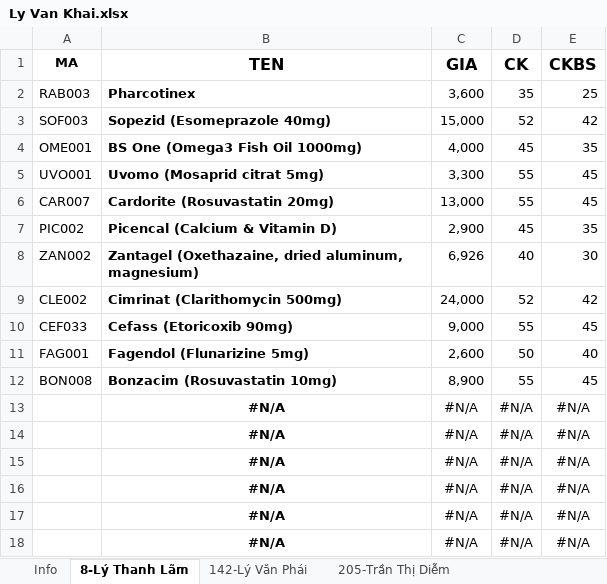
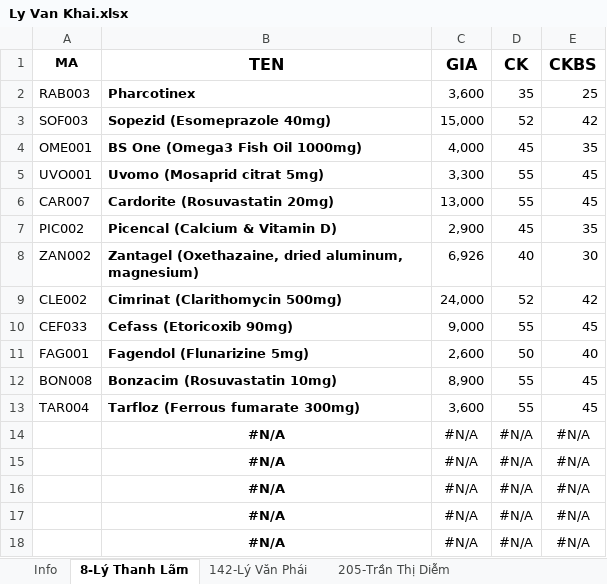
Before and after one commit to roboticscm/lamgift, an Excel workbook: dist/document/doctor_product/Ly Van Khai.xlsx, sheet 8-Lý Thanh Lãm, drawn as a sheet; values as stored, in another font and other column widths than the file's, no borders; removed rows and columns are numbered as before the commit, all else as after; the diff names each change by its address in the sheet, - before the commit and + after, or states it on an @@ line.

```diff
--- a/dist/document/doctor_product/Ly Van Khai.xlsx (sheet 8-Lý Thanh Lãm)
+++ b/dist/document/doctor_product/Ly Van Khai.xlsx (sheet 8-Lý Thanh Lãm)
-row 13:  | #N/A | #N/A | #N/A | #N/A
+row 13: TAR004 | Tarfloz (Ferrous fumarate 300mg) | 3,600 | 55 | 45
```
Also changed, not shown: sheet 205-Trần Thị Diễm, dist/document/doctor/doctor.xlsx, 9 other files.
